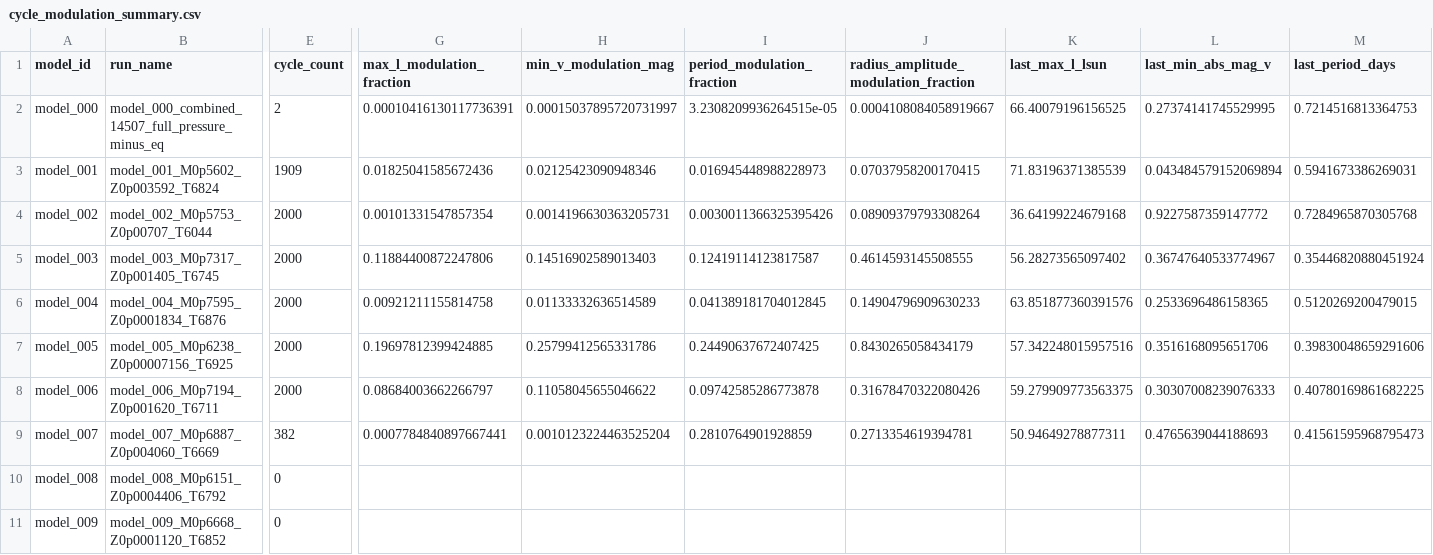
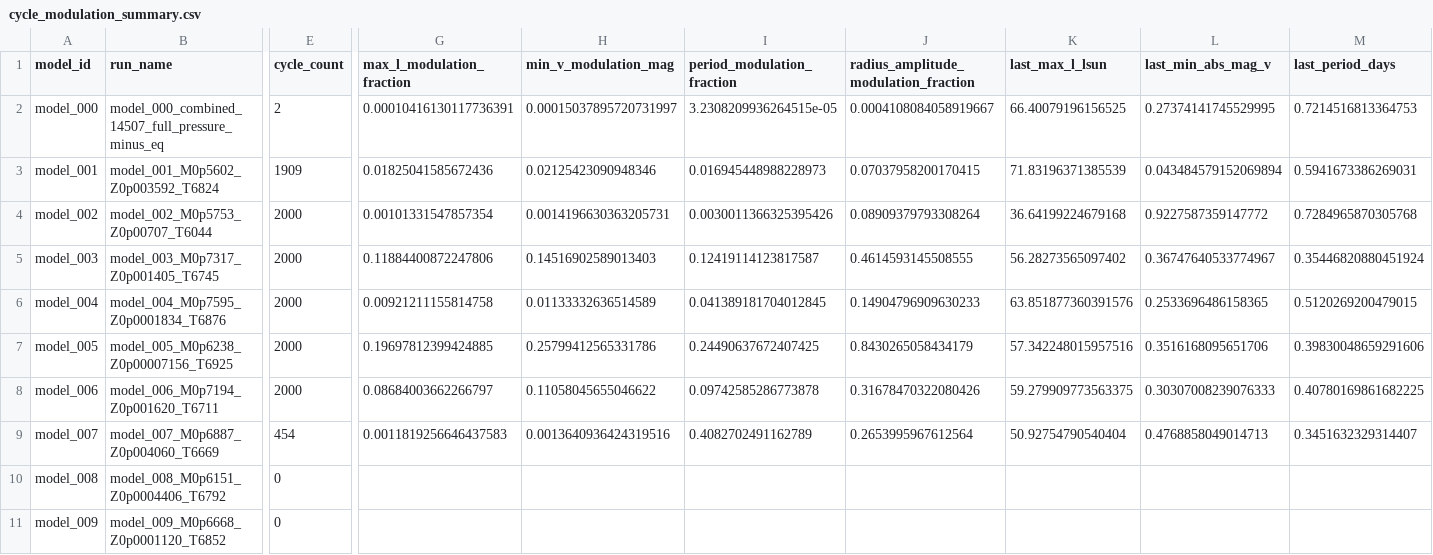
Before and after one commit to earlbellinger/earlbellinger.github.io, a CSV file: apps/kappa/metadata/cycle_modulation_summary.csv, drawn as a sheet; only a part is shown, gaps mark what is left out; the diff names each change by its address in the sheet, - before the commit and + after, or states it on an @@ line.

```diff
--- a/apps/kappa/metadata/cycle_modulation_summary.csv
+++ b/apps/kappa/metadata/cycle_modulation_summary.csv
-E9 (cycle_count): 382
+E9 (cycle_count): 454
-G9 (max_l_modulation_fraction): 0.0007784840897667441
+G9 (max_l_modulation_fraction): 0.0011819256646437583
-H9 (min_v_modulation_mag): 0.0010123224463525204
+H9 (min_v_modulation_mag): 0.0013640936424319516
-I9 (period_modulation_fraction): 0.2810764901928859
+I9 (period_modulation_fraction): 0.4082702491162789
-J9: 0.2713354619394781
+J9: 0.2653995967612564
-K9 (last_max_l_lsun): 50.94649278877311
+K9 (last_max_l_lsun): 50.92754790540404
-L9 (last_min_abs_mag_v): 0.4765639044188693
+L9 (last_min_abs_mag_v): 0.4768858049014713
-M9 (last_period_days): 0.41561595968795473
+M9 (last_period_days): 0.3451632329314407
```
Also changed, not shown: apps/kappa/metadata/convergence_summary_last100.csv, 9 other files.
